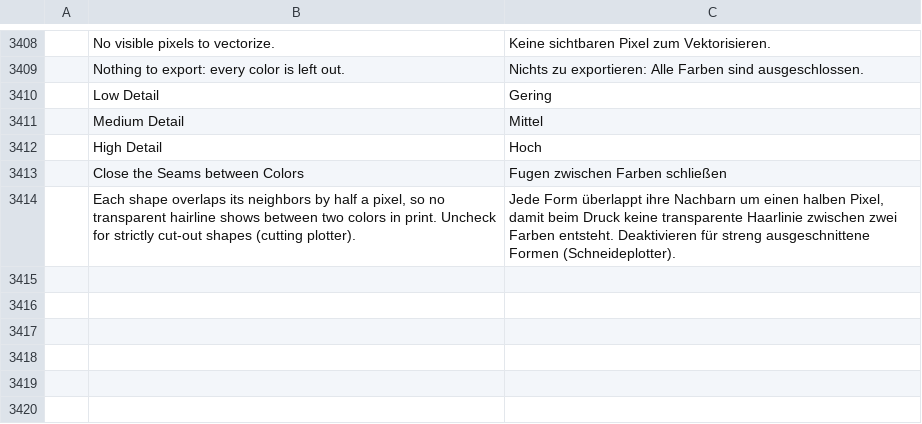
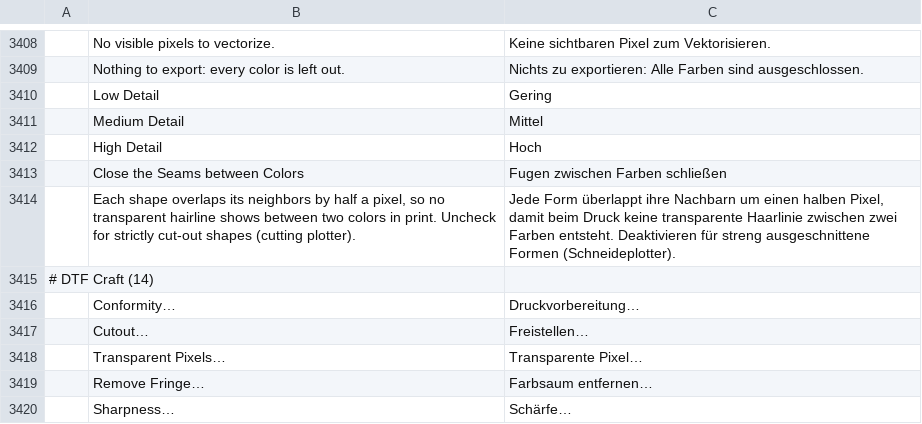
Before and after one commit to 37deuxglacet-lang/dtf-craft, a TSV file: crates/ui-egui/src/i18n/de.tsv, drawn as a sheet; only a part is shown, gaps mark what is left out; the diff names each change by its address in the sheet, - before the commit and + after, or states it on an @@ line.

```diff
--- a/crates/ui-egui/src/i18n/de.tsv
+++ b/crates/ui-egui/src/i18n/de.tsv
+row 3415: # DTF Craft (14)
+row 3416:  | Conformity… | Druckvorbereitung…
+row 3417:  | Cutout… | Freistellen…
+row 3418:  | Transparent Pixels… | Transparente Pixel…
+row 3419:  | Remove Fringe… | Farbsaum entfernen…
+row 3420:  | Sharpness… | Schärfe…
```
Also changed, not shown: crates/ui-egui/src/i18n/el.tsv, crates/ui-egui/src/i18n/hu.tsv, 23 other files.
